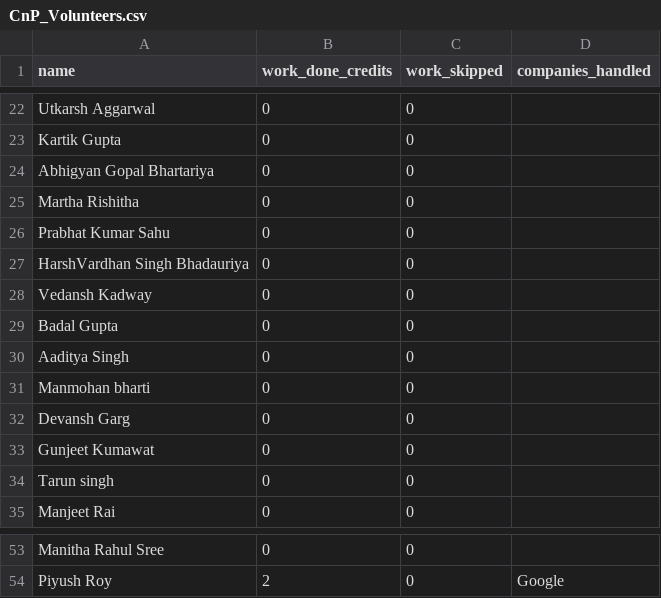
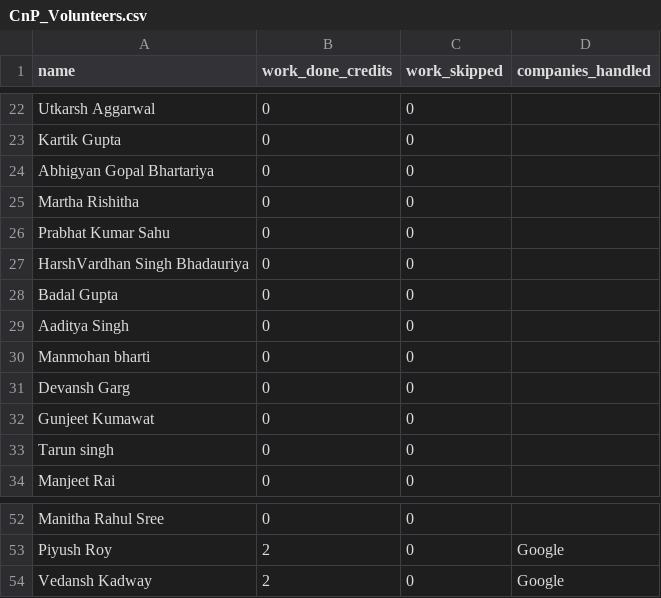
Before and after one commit to dev484p/CnP_Work, a CSV file: CnP_Volunteers.csv, drawn as a sheet; only a part is shown, gaps mark what is left out; removed rows and columns are numbered as before the commit, all else as after; the diff names each change by its address in the sheet, - before the commit and + after, or states it on an @@ line.

Commit message:
Update volunteer data

```diff
--- a/CnP_Volunteers.csv
+++ b/CnP_Volunteers.csv
-row 28: Vedansh Kadway | 0 | 0
+row 54: Vedansh Kadway | 2 | 0 | Google
```
